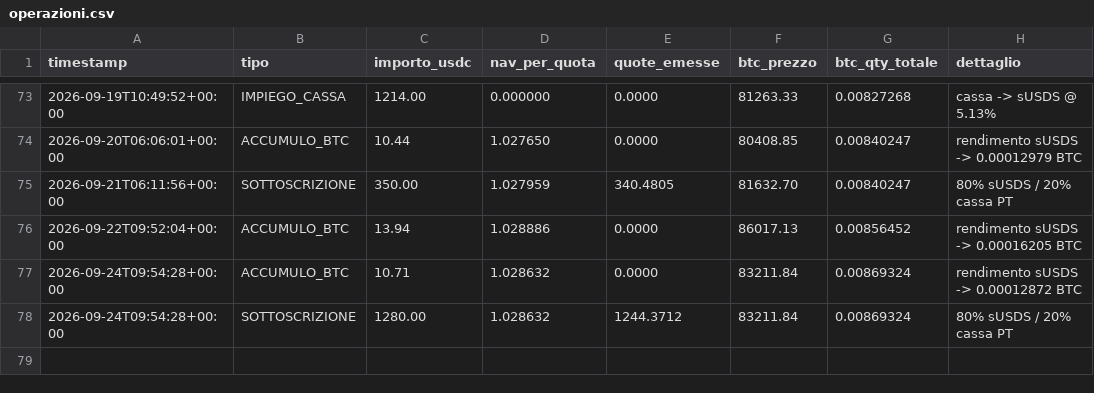
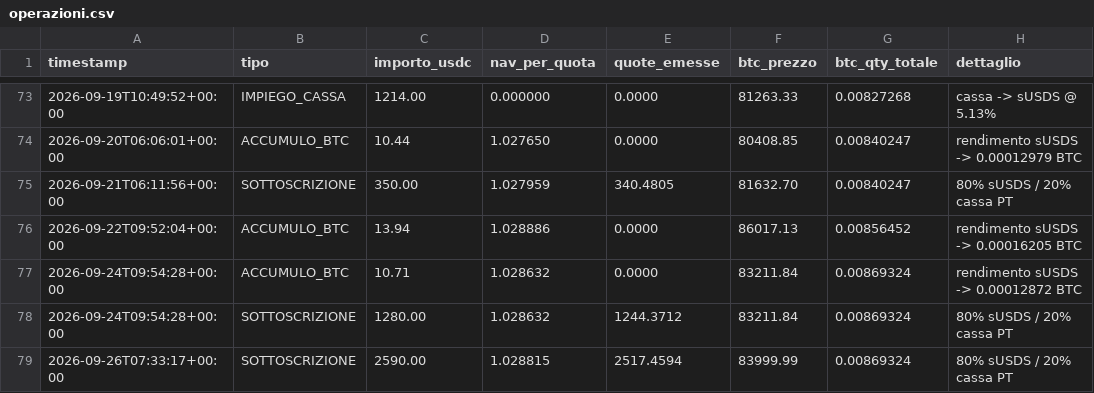
Before and after one commit to Alex00975/btc-accumulator-data, a CSV file: pubblico/operazioni.csv, drawn as a sheet; only a part is shown, gaps mark what is left out; the diff names each change by its address in the sheet, - before the commit and + after, or states it on an @@ line.

```diff
--- a/pubblico/operazioni.csv
+++ b/pubblico/operazioni.csv
+row 79: 2026-09-26T07:33:17+00:00 | SOTTOSCRIZIONE | 2590.00 | 1.028815 | 2517.4594 | 83999.99 | 0.00869324 | 80% sUSDS / 20% cassa PT
```
Also changed, not shown: pubblico/sigilli.csv, serie.csv, 5 other files.
